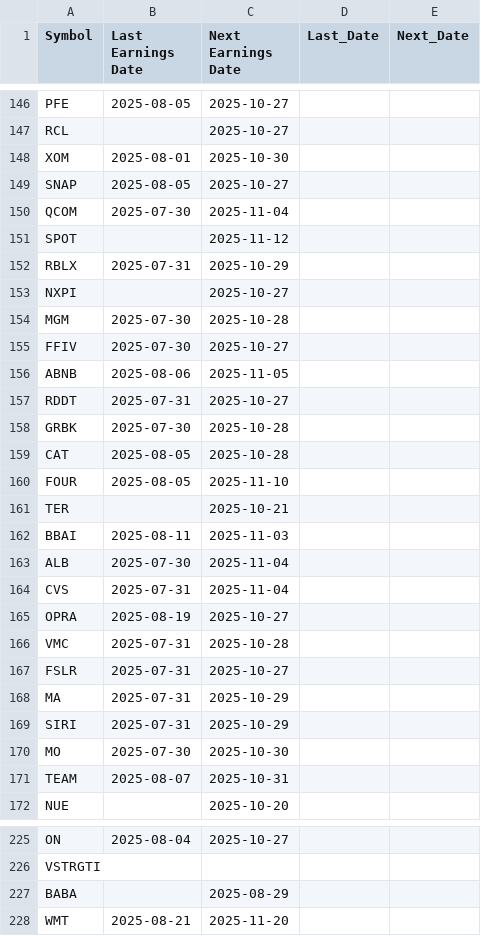
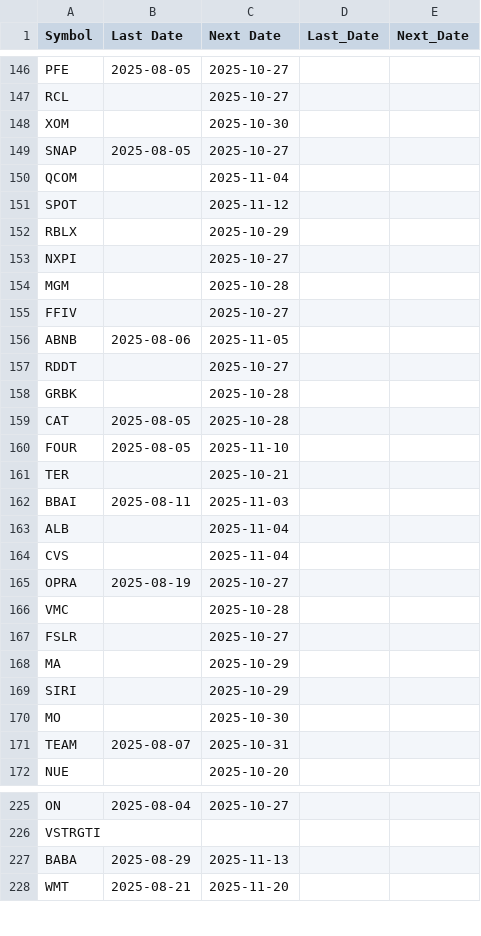
Before and after one commit to jmmbt306/knife_catcher, a CSV file: calendar.csv, drawn as a sheet; only a part is shown, gaps mark what is left out; the diff covers the shown part only.

Commit message:
Update data.json from core

```diff
--- a/calendar.csv
+++ b/calendar.csv
@@ -1 +1 @@
-Symbol,Last Earnings Date,Next Earnings Date,Last_Date,Next_Date
+Symbol,Last Date,Next Date,Last_Date,Next_Date
@@ -147,13 +147,13 @@ PFE,2025-08-05,2025-10-27,,
 RCL,,2025-10-27,,
-XOM,2025-08-01,2025-10-30,,
+XOM,,2025-10-30,,
 SNAP,2025-08-05,2025-10-27,,
-QCOM,2025-07-30,2025-11-04,,
+QCOM,,2025-11-04,,
 SPOT,,2025-11-12,,
-RBLX,2025-07-31,2025-10-29,,
+RBLX,,2025-10-29,,
 NXPI,,2025-10-27,,
-MGM,2025-07-30,2025-10-28,,
-FFIV,2025-07-30,2025-10-27,,
+MGM,,2025-10-28,,
+FFIV,,2025-10-27,,
 ABNB,2025-08-06,2025-11-05,,
-RDDT,2025-07-31,2025-10-27,,
-GRBK,2025-07-30,2025-10-28,,
+RDDT,,2025-10-27,,
+GRBK,,2025-10-28,,
 CAT,2025-08-05,2025-10-28,,
@@ -162,10 +162,10 @@ TER,,2025-10-21,,
 BBAI,2025-08-11,2025-11-03,,
-ALB,2025-07-30,2025-11-04,,
-CVS,2025-07-31,2025-11-04,,
+ALB,,2025-11-04,,
+CVS,,2025-11-04,,
 OPRA,2025-08-19,2025-10-27,,
-VMC,2025-07-31,2025-10-28,,
-FSLR,2025-07-31,2025-10-27,,
-MA,2025-07-31,2025-10-29,,
-SIRI,2025-07-31,2025-10-29,,
-MO,2025-07-30,2025-10-30,,
+VMC,,2025-10-28,,
+FSLR,,2025-10-27,,
+MA,,2025-10-29,,
+SIRI,,2025-10-29,,
+MO,,2025-10-30,,
 TEAM,2025-08-07,2025-10-31,,
@@ -226,3 +226,3 @@ ON,2025-08-04,2025-10-27,,
 VSTRGTI,,,,
-BABA,,2025-08-29,,
+BABA,2025-08-29,2025-11-13,,
 WMT,2025-08-21,2025-11-20,,
```
Also changed, not shown: 45 edited cells elsewhere in this file, 2 other files.
